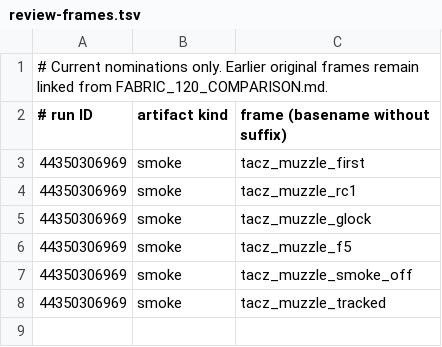
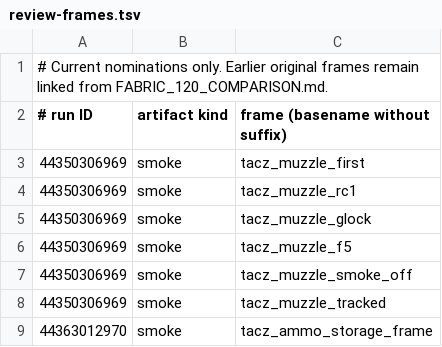
Before and after one commit to q14433686-arch/TaCZ_Refabricated_Unofficial, a TSV file: docs/investigations/review-frames.tsv, drawn as a sheet; the diff names each change by its address in the sheet, - before the commit and + after, or states it on an @@ line.

Commit message:
Record passing 39-scope installs, config audits and current unported gaps; nominate ammo UI frame
Co-authored-by: arena-agent <297053741+arena-agent@users.noreply.github.com>

```diff
--- a/docs/investigations/review-frames.tsv
+++ b/docs/investigations/review-frames.tsv
+row 9: 44363012970 | smoke | tacz_ammo_storage_frame
```
Also changed, not shown: 3 other files.
